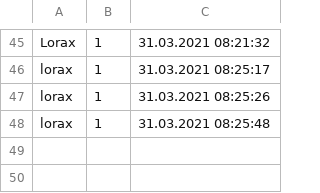
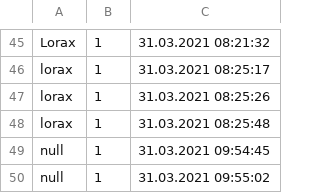
Before and after one commit to DerHerrMike/Receipt, a CSV file: output/receipts.csv, drawn as a sheet; only a part is shown, gaps mark what is left out.

```diff
--- a/output/receipts.csv
+++ b/output/receipts.csv
@@ -48 +48,3 @@ lorax,1,31.03.2021 08:25:26
 lorax,1,31.03.2021 08:25:48
+null,1,31.03.2021 09:54:45
+null,1,31.03.2021 09:55:02
```
Also changed, not shown: output/receiptItems.csv, 7 other files.
